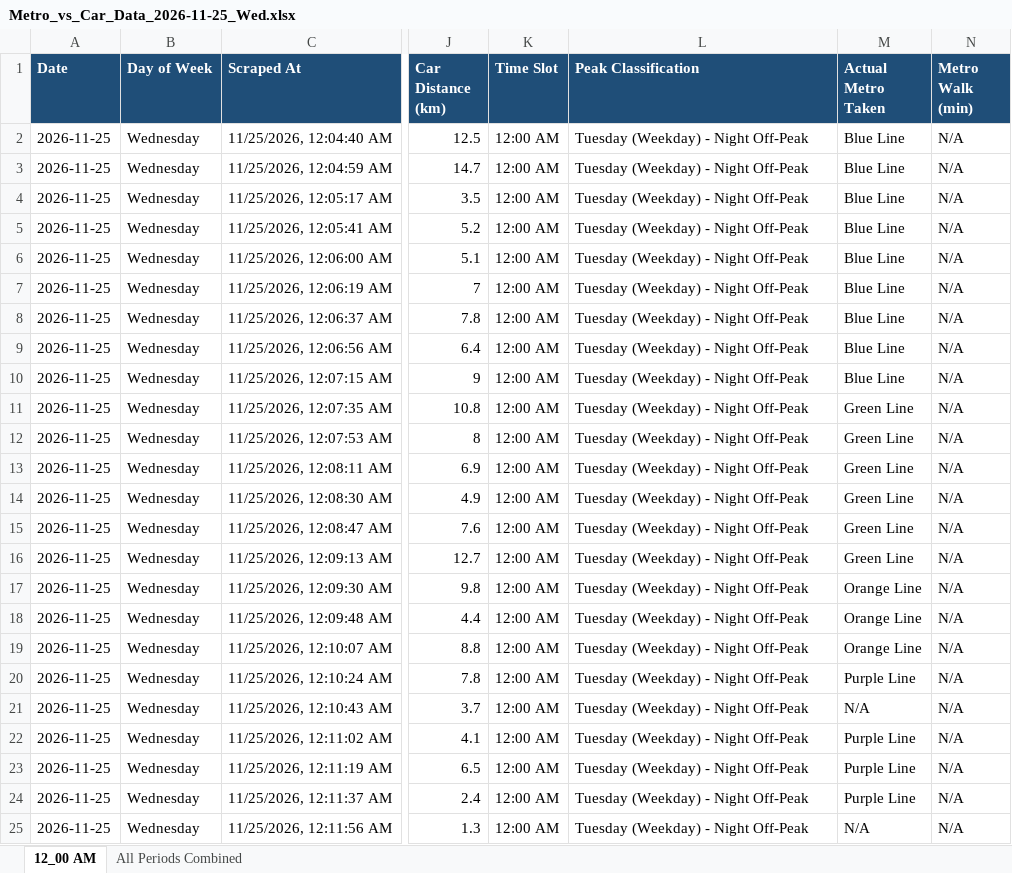
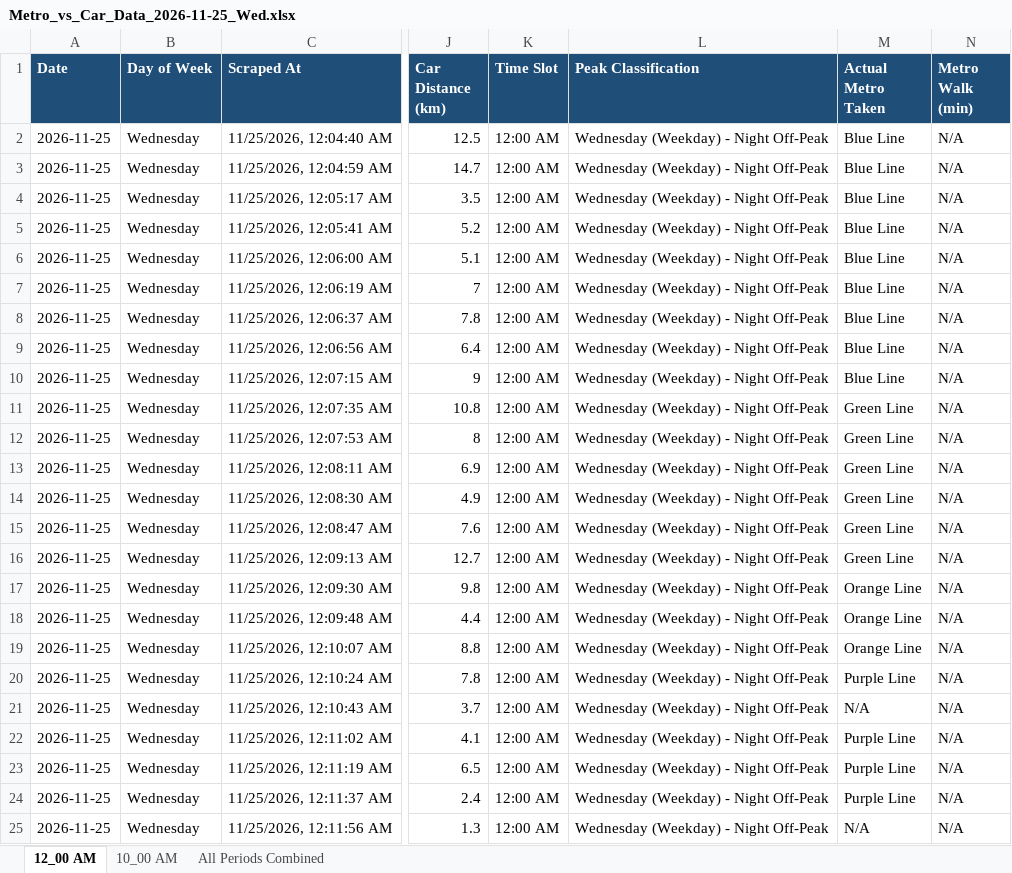
Before and after one commit to tuhin0329/Metro-Traffic-Automation, an Excel workbook: output/excel/Metro_vs_Car_Data_2026-11-25_Wed.xlsx, sheet 12_00 AM, drawn as a sheet; only a part is shown, gaps mark what is left out; values as stored, in another font and other column widths than the file's, no borders; the diff names each change by its address in the sheet, - before the commit and + after, or states it on an @@ line.

```diff
--- a/output/excel/Metro_vs_Car_Data_2026-11-25_Wed.xlsx (sheet 12_00 AM)
+++ b/output/excel/Metro_vs_Car_Data_2026-11-25_Wed.xlsx (sheet 12_00 AM)
+sheet tab: 10_00 AM
-L2:L25 (Peak Classification): Tuesday (Weekday) - Night Off-Peak
+L2:L25 (Peak Classification): Wednesday (Weekday) - Night Off-Peak
```
Also changed, not shown: sheet All Periods Combined, 50 other files.
